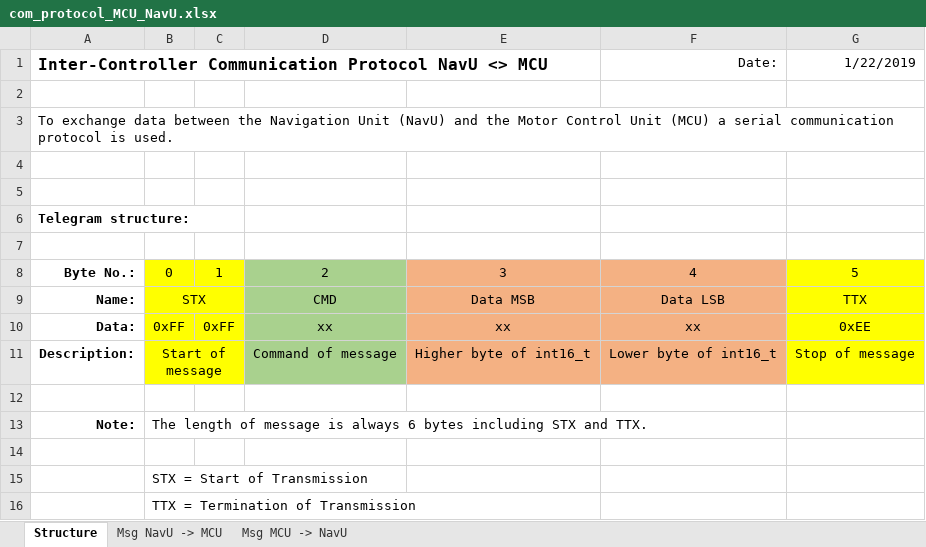
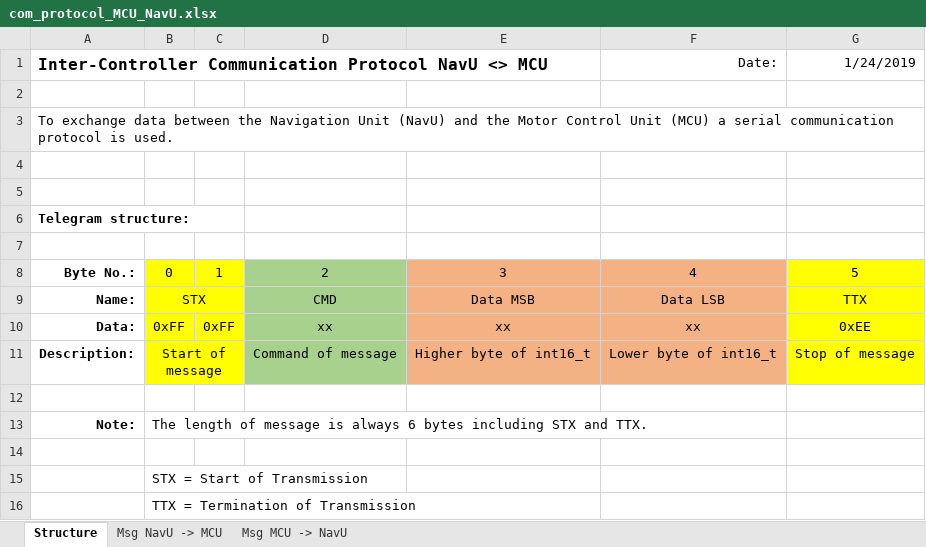
Before and after one commit to ajuantony12/ADAS, an Excel workbook: 05_design/communication_protocol_MCU_NavU/com_protocol_MCU_NavU.xlsx, sheet Structure, drawn as a sheet; values as stored, in another font and other column widths than the file's, no borders; the diff names each change by its address in the sheet, - before the commit and + after, or states it on an @@ line.

```diff
--- a/05_design/communication_protocol_MCU_NavU/com_protocol_MCU_NavU.xlsx (sheet Structure)
+++ b/05_design/communication_protocol_MCU_NavU/com_protocol_MCU_NavU.xlsx (sheet Structure)
-G1: 1/22/2019
+G1: 1/24/2019
```
Also changed, not shown: sheet Msg NavU -> MCU, 1 other file.
